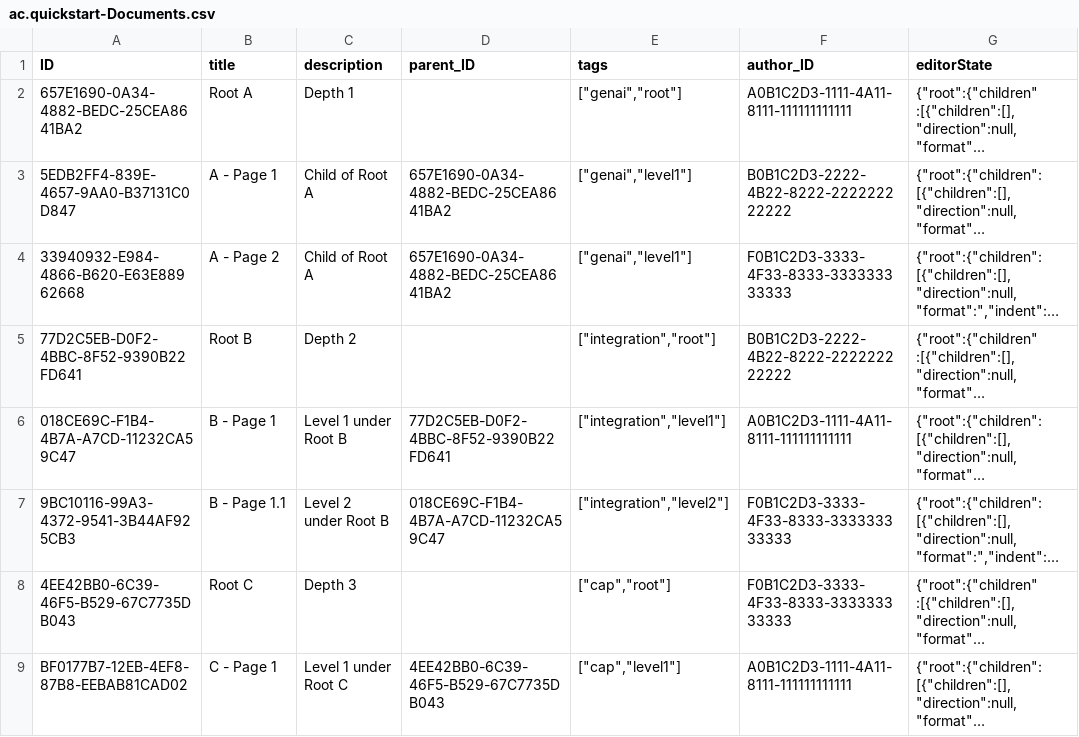
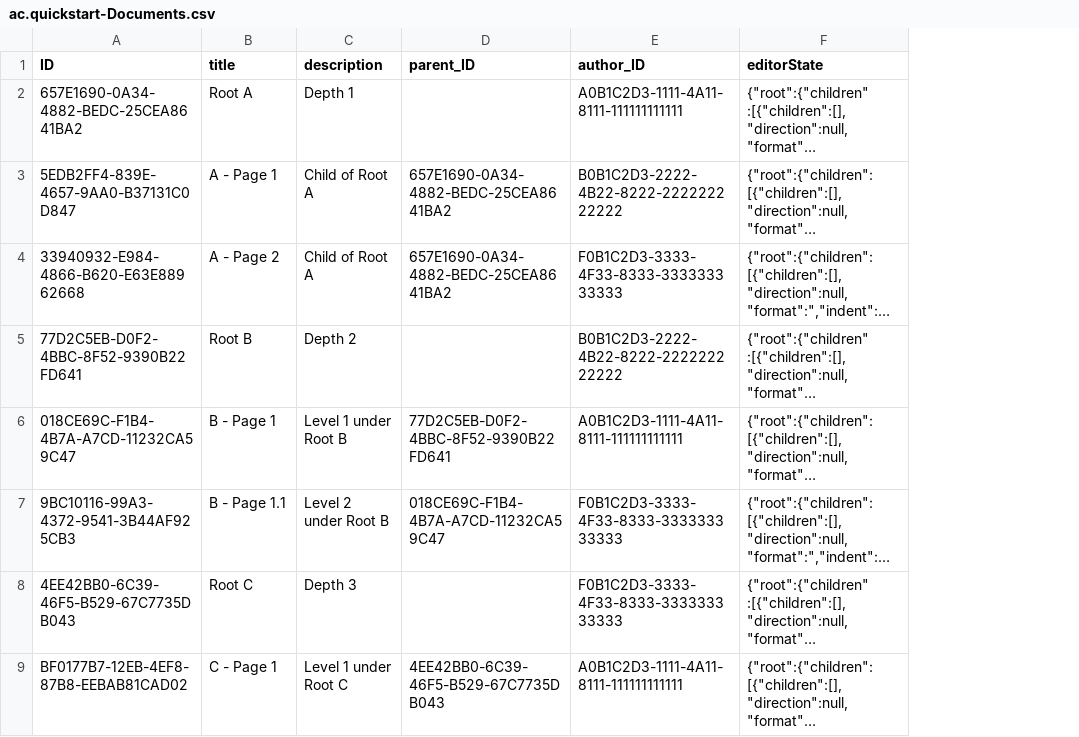
Before and after one commit to SAP/architecture-center, a CSV file: backend/quickstart/db/data/ac.quickstart-Documents.csv, drawn as a sheet; only a part is shown; long unchanged cells end in …; the diff names each change by its address in the sheet, - before the commit and + after, or states it on an @@ line.

Commit message:
rethink data model

```diff
--- a/backend/quickstart/db/data/ac.quickstart-Documents.csv
+++ b/backend/quickstart/db/data/ac.quickstart-Documents.csv
-column E (tags), rows 2-9: ["genai","root"] | ["genai","level1"] | ["genai","level1"] | ["integration","root"] | ["integration","level1"] | ["integration","level2"] | ["cap","root"] | ["cap","level1"]
```
Also changed, not shown: backend/quickstart/db/data/ac.quickstart-DocumentContributors.csv, 6 other files.
